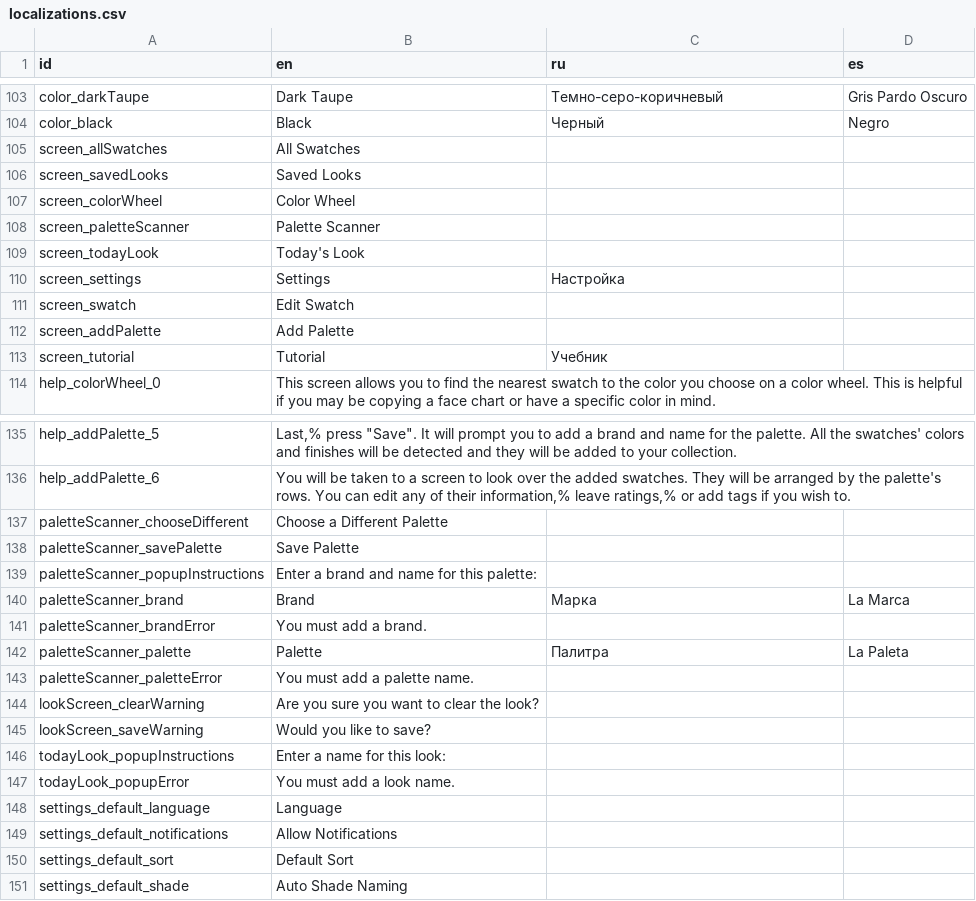
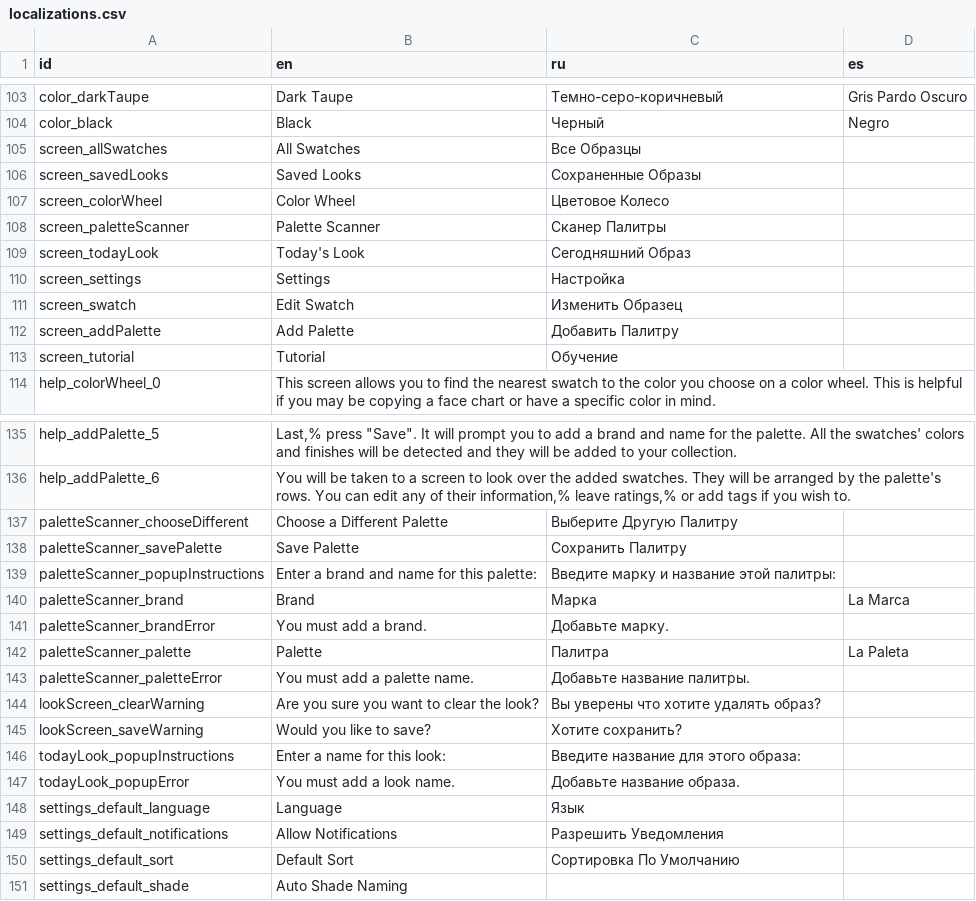
Before and after one commit to Grumpy-Kat/Makeup-App, a CSV file: MakeupApp/makeup_app/localization/localizations.csv, drawn as a sheet; only a part is shown, gaps mark what is left out; the diff covers the shown part only.

```diff
--- a/MakeupApp/makeup_app/localization/localizations.csv
+++ b/MakeupApp/makeup_app/localization/localizations.csv
@@ -104,11 +104,11 @@ color_darkTaupe,Dark Taupe,Темно-серо-коричневый,Gris Pardo O
 color_black,Black,Черный,Negro
-screen_allSwatches,All Swatches,,
-screen_savedLooks,Saved Looks,,
-screen_colorWheel,Color Wheel,,
-screen_paletteScanner,Palette Scanner,,
-screen_todayLook,Today's Look,,
+screen_allSwatches,All Swatches,Все Образцы,
+screen_savedLooks,Saved Looks,Сохраненные Образы,
+screen_colorWheel,Color Wheel,Цветовое Колесо,
+screen_paletteScanner,Palette Scanner,Сканер Палитры,
+screen_todayLook,Today's Look,Сегодняшний Образ,
 screen_settings,Settings,Настройка,
-screen_swatch,Edit Swatch,,
-screen_addPalette,Add Palette,,
-screen_tutorial,Tutorial,Учебник,
+screen_swatch,Edit Swatch,Изменить Образец,
+screen_addPalette,Add Palette,Добавить Палитру,
+screen_tutorial,Tutorial,Обучение,
 help_colorWheel_0,This screen allows you to find the nearest swatch to the color you choose on a color wheel. This is helpful if you may be copying a face chart or have a specific color in mind.,,
@@ -136,16 +136,16 @@ help_addPalette_5,"Last,% press ""Save"". It will prompt you to add a brand and
 help_addPalette_6,"You will be taken to a screen to look over the added swatches. They will be arranged by the palette's rows. You can edit any of their information,% leave ratings,% or add tags if you wish to.",,
-paletteScanner_chooseDifferent,Choose a Different Palette,,
-paletteScanner_savePalette,Save Palette,,
-paletteScanner_popupInstructions,Enter a brand and name for this palette:,,
+paletteScanner_chooseDifferent,Choose a Different Palette,Выберите Другую Палитру,
+paletteScanner_savePalette,Save Palette,Сохранить Палитру,
+paletteScanner_popupInstructions,Enter a brand and name for this palette:,Введите марку и название этой палитры:,
 paletteScanner_brand,Brand,Марка,La Marca
-paletteScanner_brandError,You must add a brand.,,
+paletteScanner_brandError,You must add a brand.,Добавьте марку.,
 paletteScanner_palette,Palette,Палитра,La Paleta
-paletteScanner_paletteError,You must add a palette name.,,
-lookScreen_clearWarning,Are you sure you want to clear the look?,,
-lookScreen_saveWarning,Would you like to save?,,
-todayLook_popupInstructions,Enter a name for this look:,,
-todayLook_popupError,You must add a look name.,,
-settings_default_language,Language,,
-settings_default_notifications,Allow Notifications,,
-settings_default_sort,Default Sort,,
+paletteScanner_paletteError,You must add a palette name.,Добавьте название палитры.,
+lookScreen_clearWarning,Are you sure you want to clear the look?,Вы уверены что хотите удалять образ?,
+lookScreen_saveWarning,Would you like to save?,Хотите сохранить?,
+todayLook_popupInstructions,Enter a name for this look:,Введите название для этого образа:,
+todayLook_popupError,You must add a look name.,Добавьте название образа.,
+settings_default_language,Language,Язык,
+settings_default_notifications,Allow Notifications,Разрешить Уведомления,
+settings_default_sort,Default Sort,Сортировка По Умолчанию,
 settings_default_shade,Auto Shade Naming,,
```
Also changed, not shown: 38 edited cells elsewhere in this file, 1 other file.
